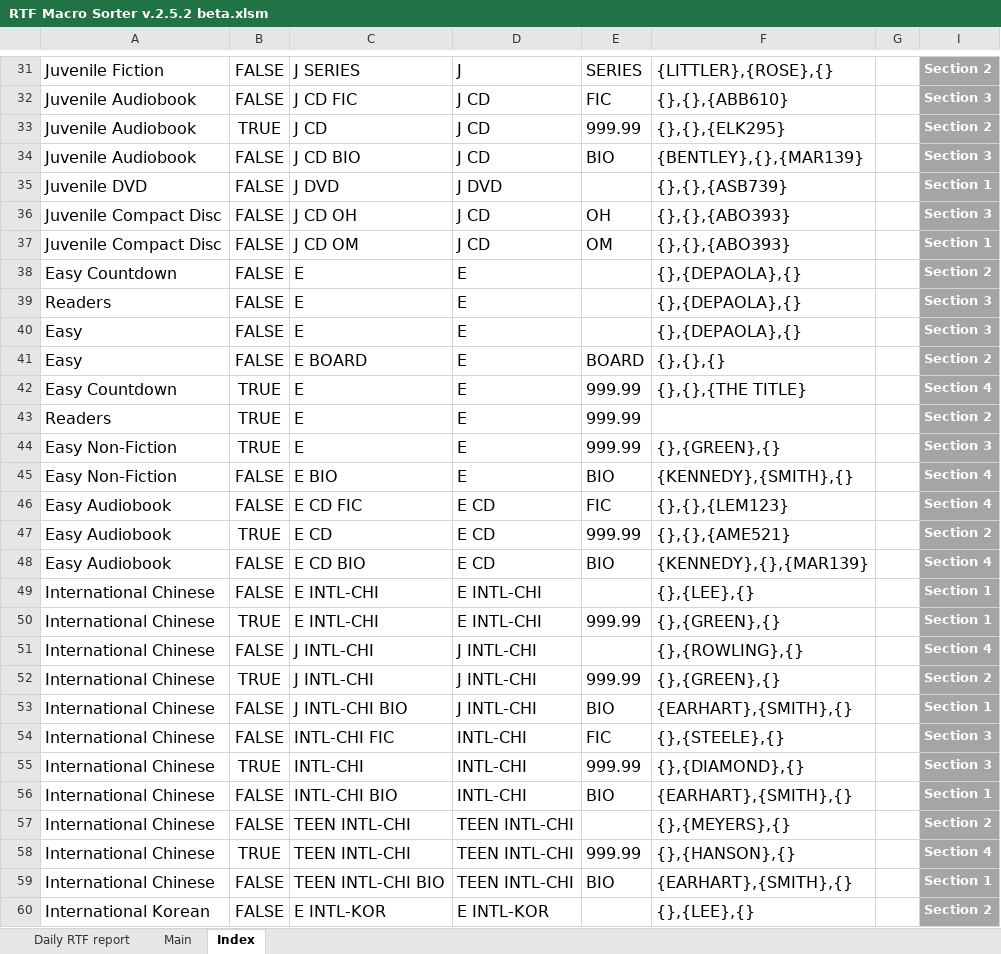
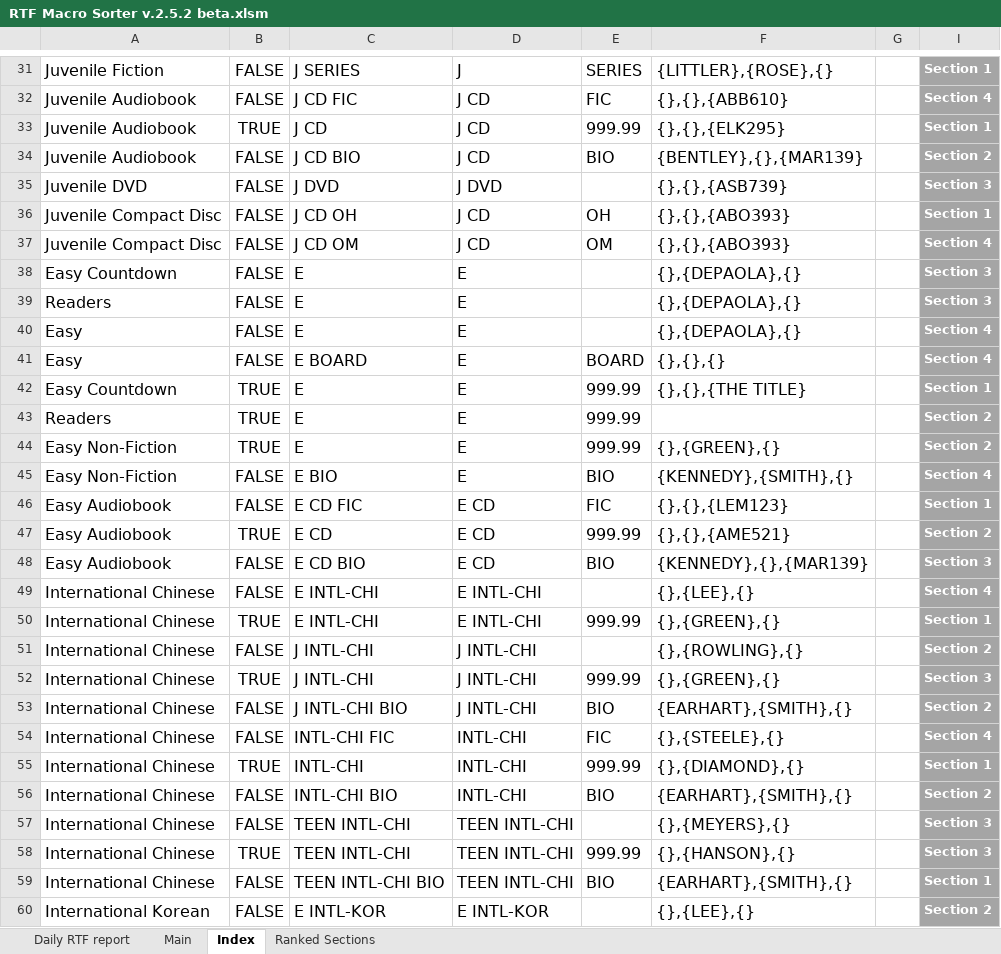
Before and after one commit to bkiltoff/RTFprototypes, an Excel workbook: Macro File/RTF Macro Sorter v.2.5.2 beta.xlsm, sheet Index, drawn as a sheet; only a part is shown, gaps mark what is left out; values as stored, in another font and other column widths than the file's, no borders; charts and pictures and conditional formats and table styles not drawn; the diff covers the shown part only; the diff names each change by its address in the sheet, - before the commit and + after, or states it on an @@ line.

```diff
--- a/Macro File/RTF Macro Sorter v.2.5.2 beta.xlsm (sheet Index)
+++ b/Macro File/RTF Macro Sorter v.2.5.2 beta.xlsm (sheet Index)
@@ sheet tab unhidden: Ranked Sections @@
-I31: Section 2
+I31: Section 1
-I32: Section 3
+I32: Section 4
-I33: Section 2
+I33: Section 1
-I34: Section 3
+I34: Section 2
-I35: Section 1
+I35: Section 3
-I36: Section 3
+I36: Section 1
-I37: Section 1
+I37: Section 4
-I38: Section 2
+I38: Section 3
-I40: Section 3
+I40: Section 4
-I41: Section 2
+I41: Section 4
-I42: Section 4
+I42: Section 1
-I44: Section 3
+I44: Section 2
-I46: Section 4
+I46: Section 1
-I48: Section 4
+I48: Section 3
-I49: Section 1
+I49: Section 4
-I51: Section 4
+I51: Section 2
-I52: Section 2
+I52: Section 3
-I53: Section 1
+I53: Section 2
-I54: Section 3
+I54: Section 4
-I55: Section 3
+I55: Section 1
-I56: Section 1
+I56: Section 2
-I57: Section 2
+I57: Section 3
-I58: Section 4
+I58: Section 3
```
Also changed, not shown: 111 edited cells elsewhere in this sheet, charts or pictures.
